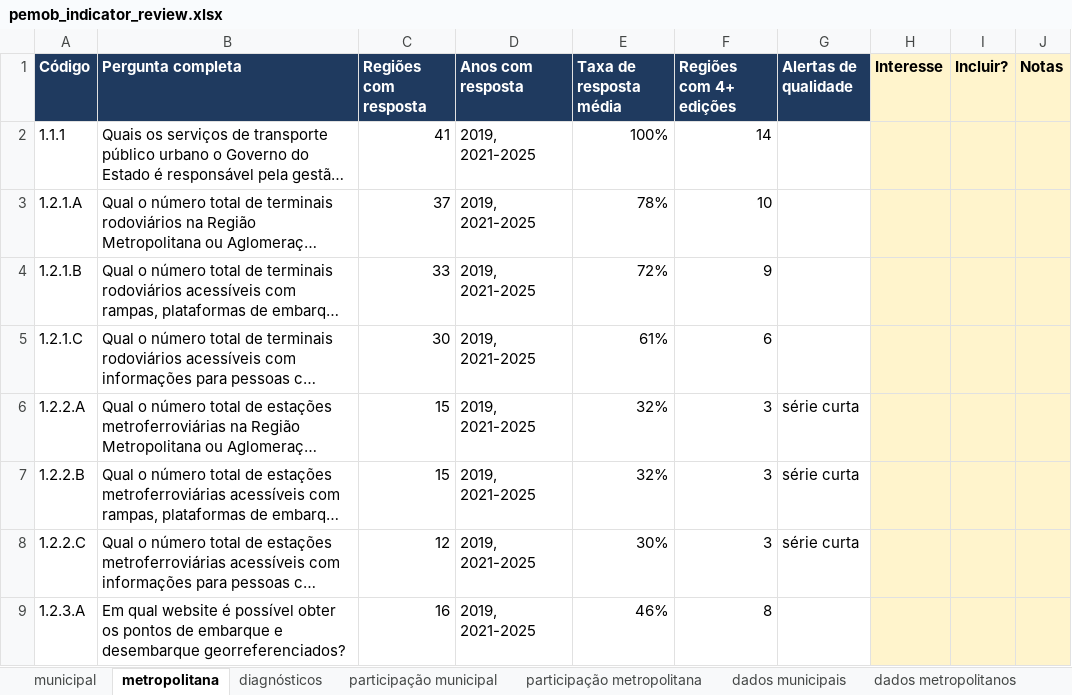
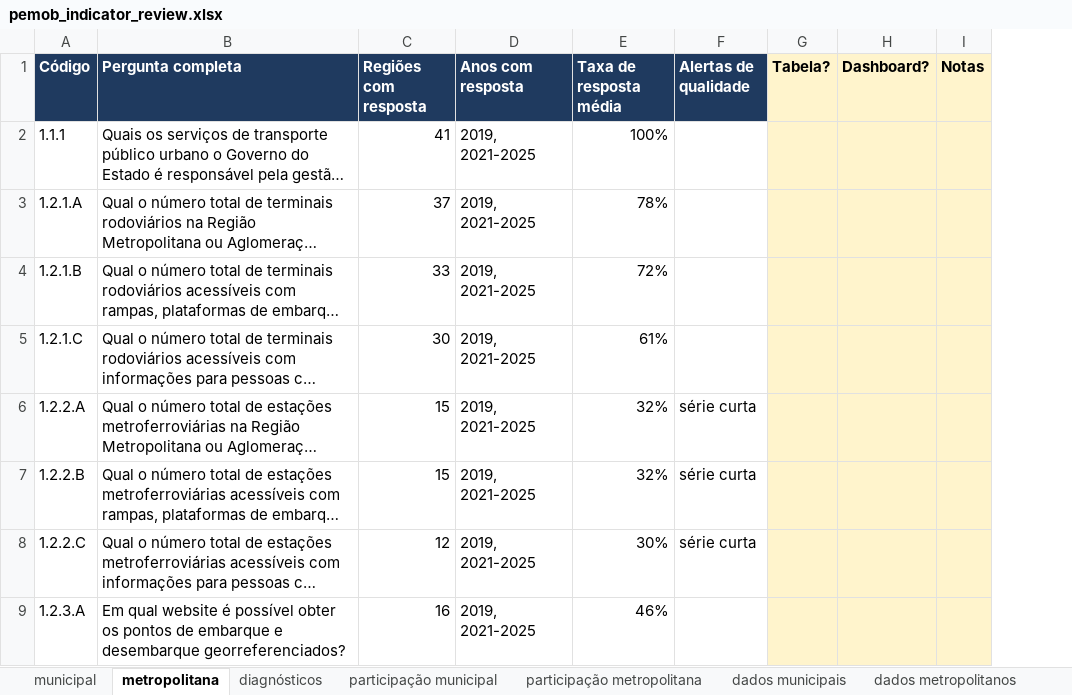
Before and after one commit to inspercidades/data-pemob, an Excel workbook: review/pemob_indicator_review.xlsx, sheet metropolitana, drawn as a sheet; only a part is shown; long unchanged cells end in …; values as stored, in another font and other column widths than the file's, no borders; conditional formats not drawn; 1 other sheet too large or unreadable and not compared; removed rows and columns are numbered as before the commit, all else as after; the diff names each change by its address in the sheet, - before the commit and + after, or states it on an @@ line.

```diff
--- a/review/pemob_indicator_review.xlsx (sheet metropolitana)
+++ b/review/pemob_indicator_review.xlsx (sheet metropolitana)
-column F (Regiões com 4+ edições), rows 2-9: 14 | 10 | 9 | 6 | 3 | 3 | 3 | 8
-column H (Interesse), empty
-column I (Incluir?), empty
+column G (Tabela?), empty
+column H (Dashboard?), empty
```
Also changed, not shown: sheet dados metropolitanos, sheet municipal, sheet definições, 12 other files.
